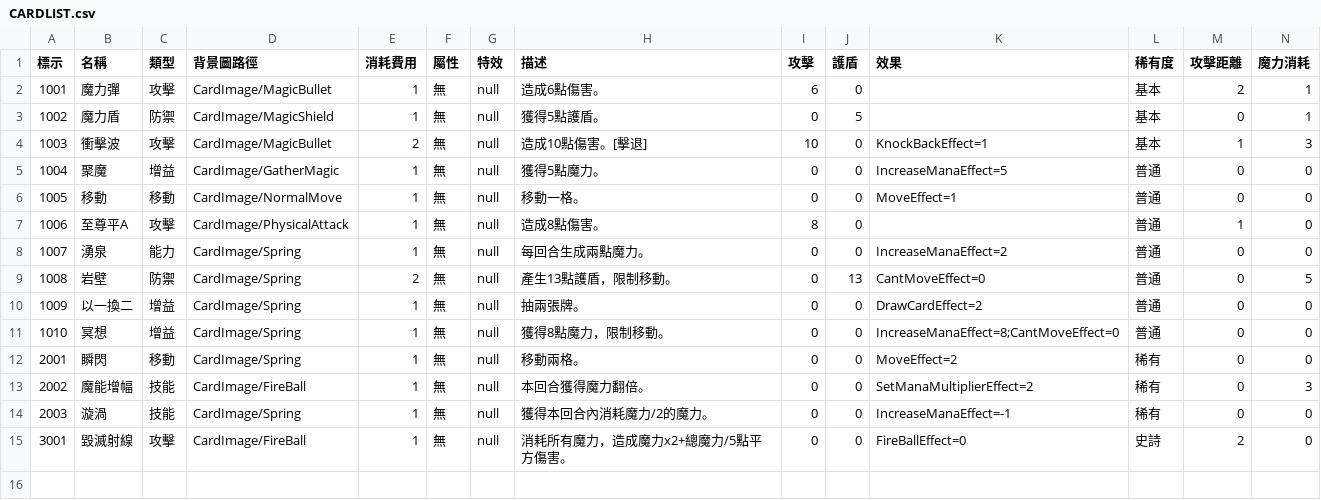
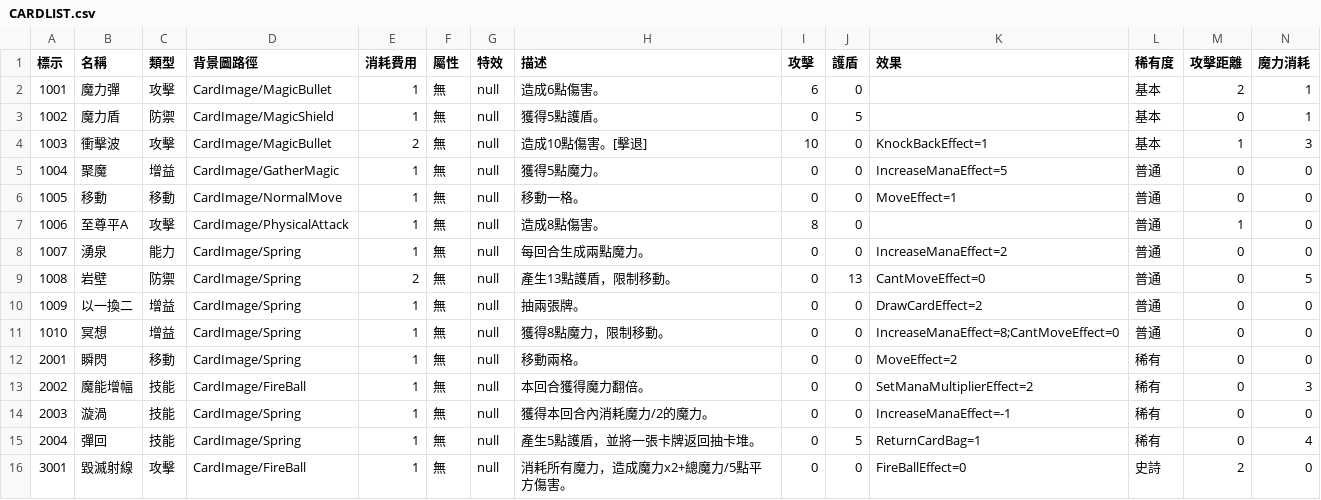
Before and after one commit to yucheng0210/Card, a CSV file: Assets/StreamingAssets/CARDLIST.csv, drawn as a sheet; only a part is shown; rows hold the shown columns only; the diff names each change by its address in the sheet, - before the commit and + after, or states it on an @@ line.

```diff
--- a/Assets/StreamingAssets/CARDLIST.csv
+++ b/Assets/StreamingAssets/CARDLIST.csv
+row 15: 2004 | 彈回 | 技能 | CardImage/Spring | 1 | 無 | null | 產生5點護盾，並將一張卡牌返回抽卡堆。 | 0 | 5 | ReturnCardBag=1 | 稀有 | 0 | 4
```
Also changed, not shown: 9 other files.
